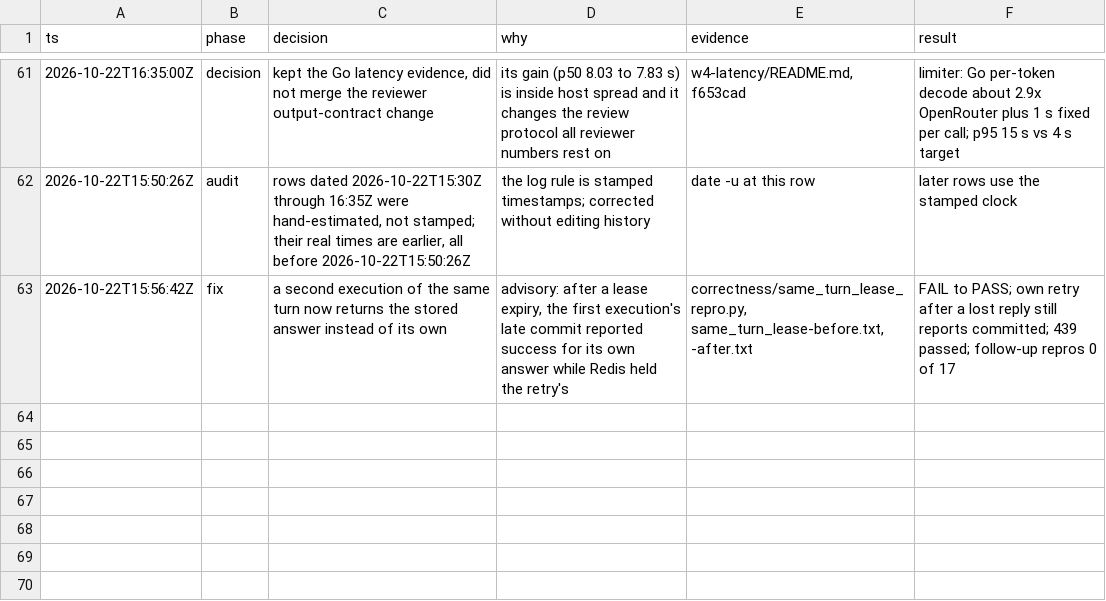
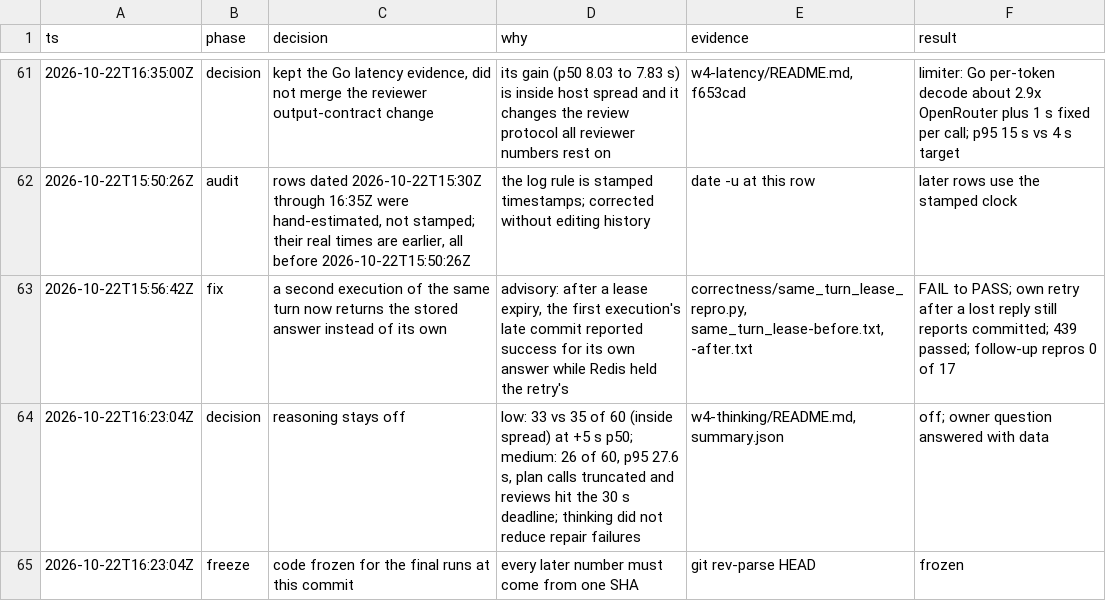
Before and after one commit to Mo-Awadalla/KnicksIQ, a TSV file: docs/release-evidence/llm-primary-20261021/decisions.tsv, drawn as a sheet; only a part is shown, gaps mark what is left out.

Commit message:
Keep reasoning off; freeze for the final runs

```diff
--- a/docs/release-evidence/llm-primary-20261021/decisions.tsv
+++ b/docs/release-evidence/llm-primary-20261021/decisions.tsv
@@ -63 +63,3 @@ ts	phase	decision	why	evidence	result
 2026-10-22T15:56:42Z	fix	a second execution of the same turn now returns the stored answer instead of its own	advisory: after a lease expiry, the first execution's late commit reported success for its own answer while Redis held the retry's	correctness/same_turn_lease_repro.py, same_turn_lease-before.txt, -after.txt	FAIL to PASS; own retry after a lost reply still reports committed; 439 passed; follow-up repros 0 of 17
+2026-10-22T16:23:04Z	decision	reasoning stays off	low: 33 vs 35 of 60 (inside spread) at +5 s p50; medium: 26 of 60, p95 27.6 s, plan calls truncated and reviews hit the 30 s deadline; thinking did not reduce repair failures	w4-thinking/README.md, summary.json	off; owner question answered with data
+2026-10-22T16:23:04Z	freeze	code frozen for the final runs at this commit	every later number must come from one SHA	git rev-parse HEAD	frozen
```
